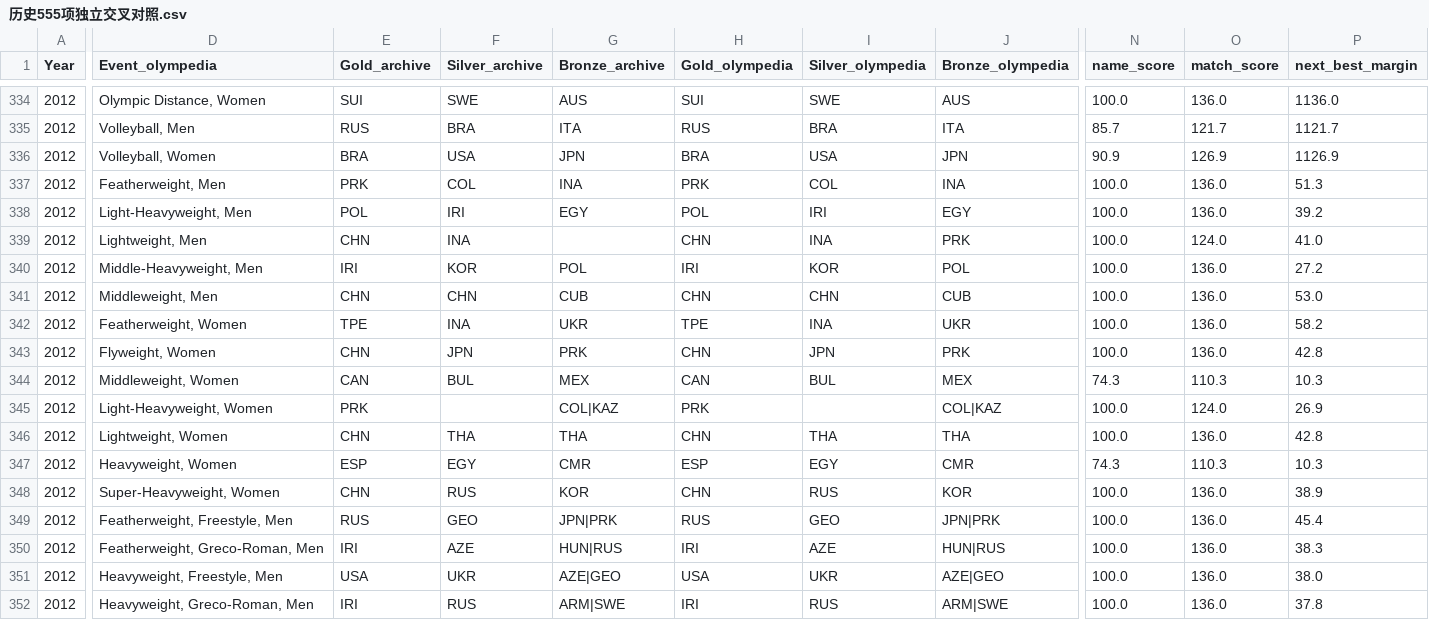
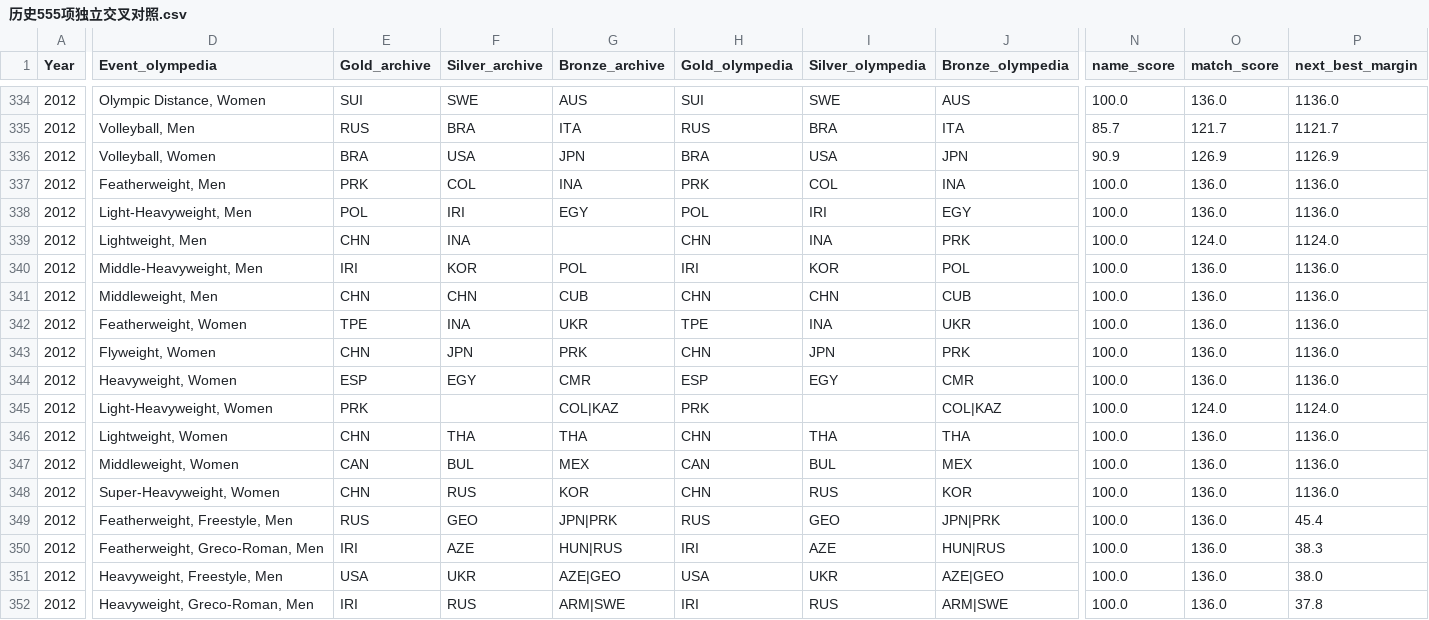
Before and after one commit to Shen-huang-123/ysu-DataVisualization-project, a CSV file: 交付文件/任务三_专题深挖/S2_口径的魔力/08_逐项外部核验/Olympedia独立交叉核验/历史555项独立交叉对照.csv, drawn as a sheet; only a part is shown, gaps mark what is left out; the diff covers the shown part only; the diff names each change by its address in the sheet, - before the commit and + after, or states it on an @@ line.

```diff
--- a/交付文件/任务三_专题深挖/S2_口径的魔力/08_逐项外部核验/Olympedia独立交叉核验/历史555项独立交叉对照.csv
+++ b/交付文件/任务三_专题深挖/S2_口径的魔力/08_逐项外部核验/Olympedia独立交叉核验/历史555项独立交叉对照.csv
-P337 (next_best_margin): 51.3
+P337 (next_best_margin): 1136.0
-P338 (next_best_margin): 39.2
+P338 (next_best_margin): 1136.0
-P339 (next_best_margin): 41.0
+P339 (next_best_margin): 1124.0
-P340 (next_best_margin): 27.2
+P340 (next_best_margin): 1136.0
-P341 (next_best_margin): 53.0
+P341 (next_best_margin): 1136.0
-P342 (next_best_margin): 58.2
+P342 (next_best_margin): 1136.0
-P343 (next_best_margin): 42.8
+P343 (next_best_margin): 1136.0
-D344 (Event_olympedia): Middleweight, Women
+D344 (Event_olympedia): Heavyweight, Women
-E344 (Gold_archive): CAN
+E344 (Gold_archive): ESP
-F344 (Silver_archive): BUL
+F344 (Silver_archive): EGY
-G344 (Bronze_archive): MEX
+G344 (Bronze_archive): CMR
-H344 (Gold_olympedia): CAN
+H344 (Gold_olympedia): ESP
-I344 (Silver_olympedia): BUL
+I344 (Silver_olympedia): EGY
-J344 (Bronze_olympedia): MEX
+J344 (Bronze_olympedia): CMR
-N344 (name_score): 74.3
+N344 (name_score): 100.0
-O344 (match_score): 110.3
+O344 (match_score): 136.0
-P344 (next_best_margin): 10.3
+P344 (next_best_margin): 1136.0
-P345 (next_best_margin): 26.9
+P345 (next_best_margin): 1124.0
-P346 (next_best_margin): 42.8
+P346 (next_best_margin): 1136.0
-D347 (Event_olympedia): Heavyweight, Women
+D347 (Event_olympedia): Middleweight, Women
-E347 (Gold_archive): ESP
+E347 (Gold_archive): CAN
-F347 (Silver_archive): EGY
+F347 (Silver_archive): BUL
-G347 (Bronze_archive): CMR
+G347 (Bronze_archive): MEX
-H347 (Gold_olympedia): ESP
+H347 (Gold_olympedia): CAN
-I347 (Silver_olympedia): EGY
+I347 (Silver_olympedia): BUL
-J347 (Bronze_olympedia): CMR
+J347 (Bronze_olympedia): MEX
-N347 (name_score): 74.3
+N347 (name_score): 100.0
-O347 (match_score): 110.3
+O347 (match_score): 136.0
-P347 (next_best_margin): 10.3
+P347 (next_best_margin): 1136.0
-P348 (next_best_margin): 38.9
+P348 (next_best_margin): 1136.0
```
Also changed, not shown: 31 edited cells elsewhere in this file, 交付文件/任务三_专题深挖/S2_口径的魔力/08_逐项外部核验/关键结论闭环_20261120/35项风险重排与影响.csv, 交付文件/任务三_专题深挖/S2_口径的魔力/08_逐项外部核验/历史555项风险优先核验清单.csv, 44 other files.
